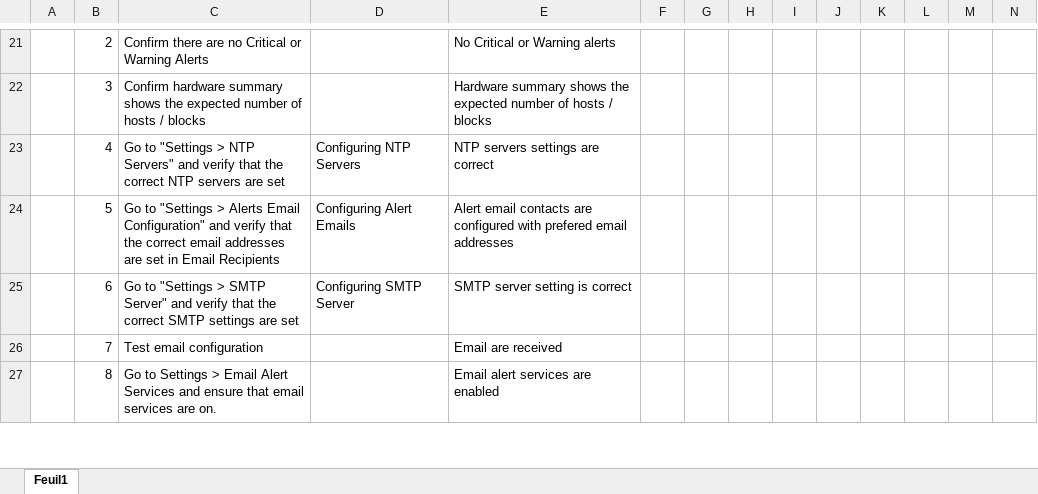
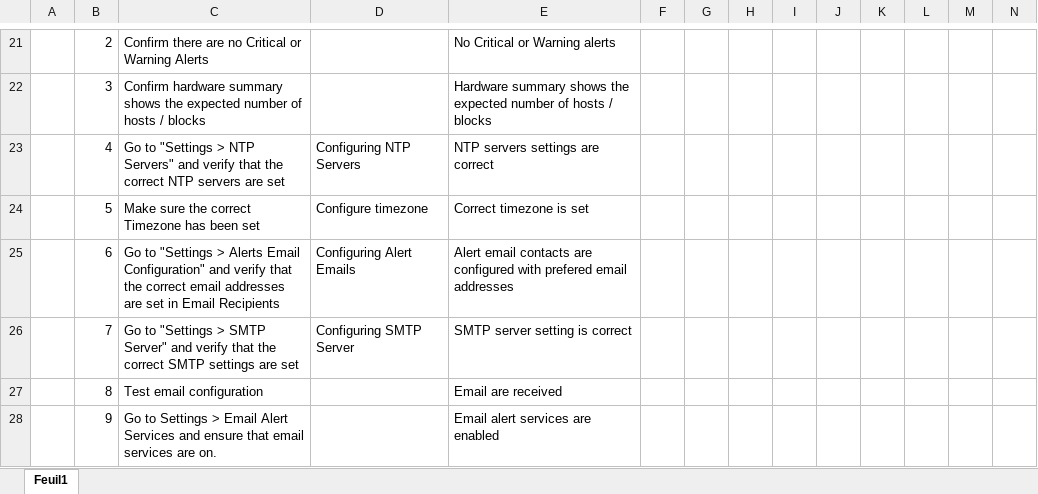
Before and after one commit to Exe64/NUTANIX, an Excel workbook: nutanix-cluster-test-plan.xlsx, sheet Feuil1, drawn as a sheet; only a part is shown, gaps mark what is left out; values as stored, in another font and other column widths than the file's, no cell formats; charts and pictures not drawn; addresses are those after the commit; rows hold the shown columns only; the diff covers the shown part only; the diff names each change by its address in the sheet, - before the commit and + after, or states it on an @@ line.

```diff
--- a/nutanix-cluster-test-plan.xlsx (sheet Feuil1)
+++ b/nutanix-cluster-test-plan.xlsx (sheet Feuil1)
+row 24:  | 5 | Make sure the correct Timezone has been set | Configure timezone | Correct timezone is set
-B25: 5
+B25: 6
-B26: 6
+B26: 7
-B27: 7
+B27: 8
-B28: 8
+B28: 9
```
Also changed, not shown: 1 added row, 1 removed row and 25 edited cells elsewhere in this sheet, cell formats, charts or pictures.
